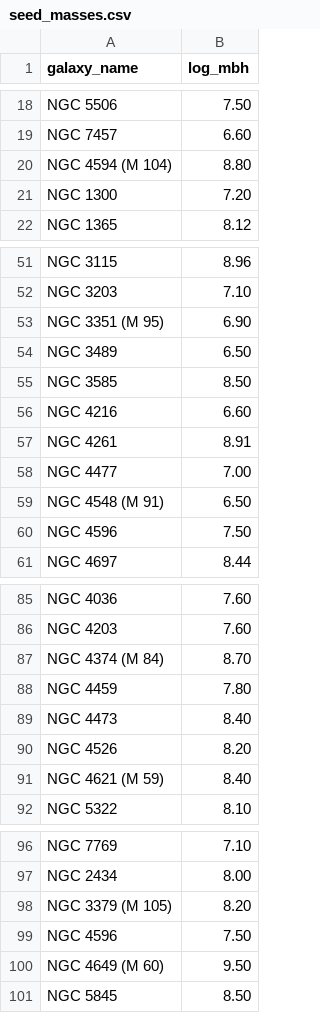
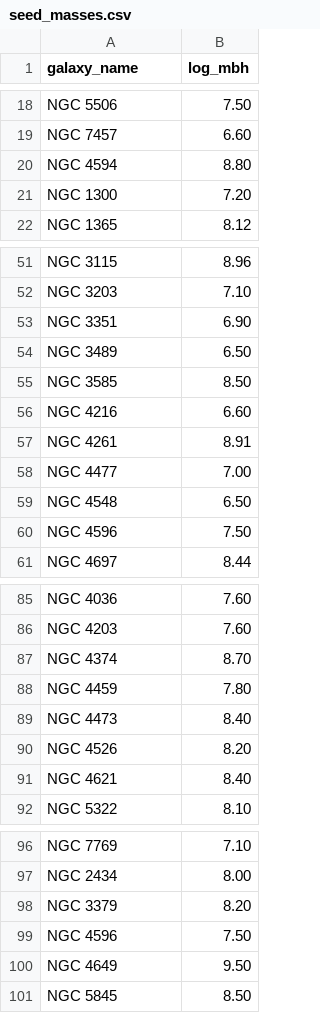
Before and after one commit to guptaarjun2027/spiral_fractals, a CSV file: data/metadata/seed_masses.csv, drawn as a sheet; only a part is shown, gaps mark what is left out; the diff covers the shown part only.

```diff
--- a/data/metadata/seed_masses.csv
+++ b/data/metadata/seed_masses.csv
@@ -19,3 +19,3 @@ NGC 5506,7.50
 NGC 7457,6.60
-NGC 4594 (M 104),8.80
+NGC 4594,8.80
 NGC 1300,7.20
@@ -52,3 +52,3 @@ NGC 3115,8.96
 NGC 3203,7.10
-NGC 3351 (M 95),6.90
+NGC 3351,6.90
 NGC 3489,6.50
@@ -58,3 +58,3 @@ NGC 4261,8.91
 NGC 4477,7.00
-NGC 4548 (M 91),6.50
+NGC 4548,6.50
 NGC 4596,7.50
@@ -86,3 +86,3 @@ NGC 4036,7.60
 NGC 4203,7.60
-NGC 4374 (M 84),8.70
+NGC 4374,8.70
 NGC 4459,7.80
@@ -90,3 +90,3 @@ NGC 4473,8.40
 NGC 4526,8.20
-NGC 4621 (M 59),8.40
+NGC 4621,8.40
 NGC 5322,8.10
@@ -97,5 +97,5 @@ NGC 7769,7.10
 NGC 2434,8.00
-NGC 3379 (M 105),8.20
+NGC 3379,8.20
 NGC 4596,7.50
-NGC 4649 (M 60),9.50
+NGC 4649,9.50
 NGC 5845,8.50
```
Also changed, not shown: 13 edited cells elsewhere in this file.
